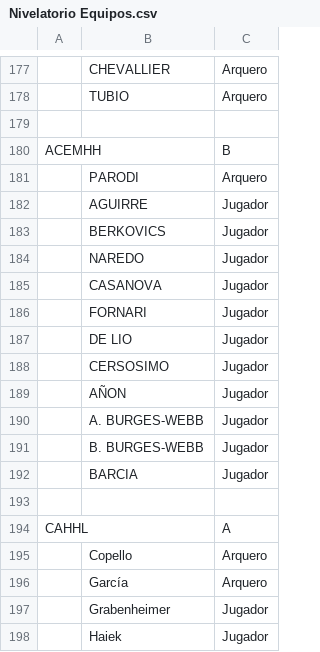
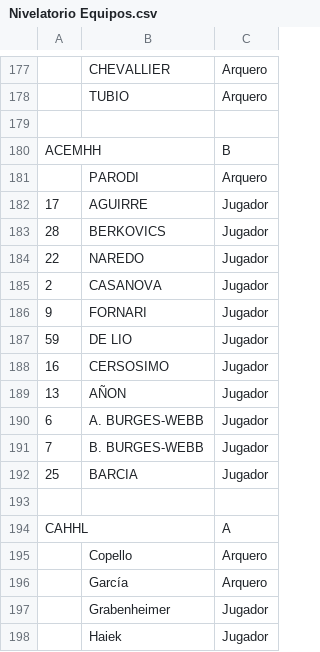
Before and after one commit to DiegoBerko/studio, a CSV file: public/Nivelatorio Equipos.csv, drawn as a sheet; only a part is shown, gaps mark what is left out.

Commit message:
cambiso numeros

```diff
--- a/public/Nivelatorio Equipos.csv
+++ b/public/Nivelatorio Equipos.csv
@@ -181,13 +181,13 @@ ACEMHH,,B
 ,PARODI,Arquero
-,AGUIRRE,Jugador
-,BERKOVICS,Jugador
-,NAREDO,Jugador
-,CASANOVA,Jugador
-,FORNARI,Jugador
-,DE LIO,Jugador
-,CERSOSIMO,Jugador
-,AÑON,Jugador
-,A. BURGES-WEBB,Jugador
-,B. BURGES-WEBB,Jugador
-,BARCIA,Jugador
+17,AGUIRRE,Jugador
+28,BERKOVICS,Jugador
+22,NAREDO,Jugador
+2,CASANOVA,Jugador
+9,FORNARI,Jugador
+59,DE LIO,Jugador
+16,CERSOSIMO,Jugador
+13,AÑON,Jugador
+6,A. BURGES-WEBB,Jugador
+7,B. BURGES-WEBB,Jugador
+25,BARCIA,Jugador
 
```
